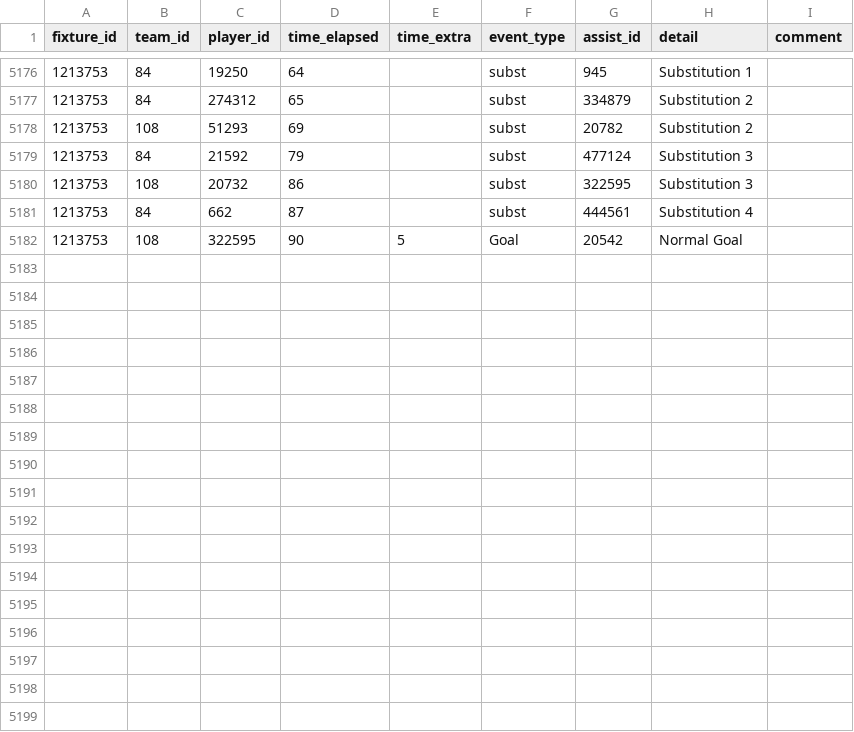
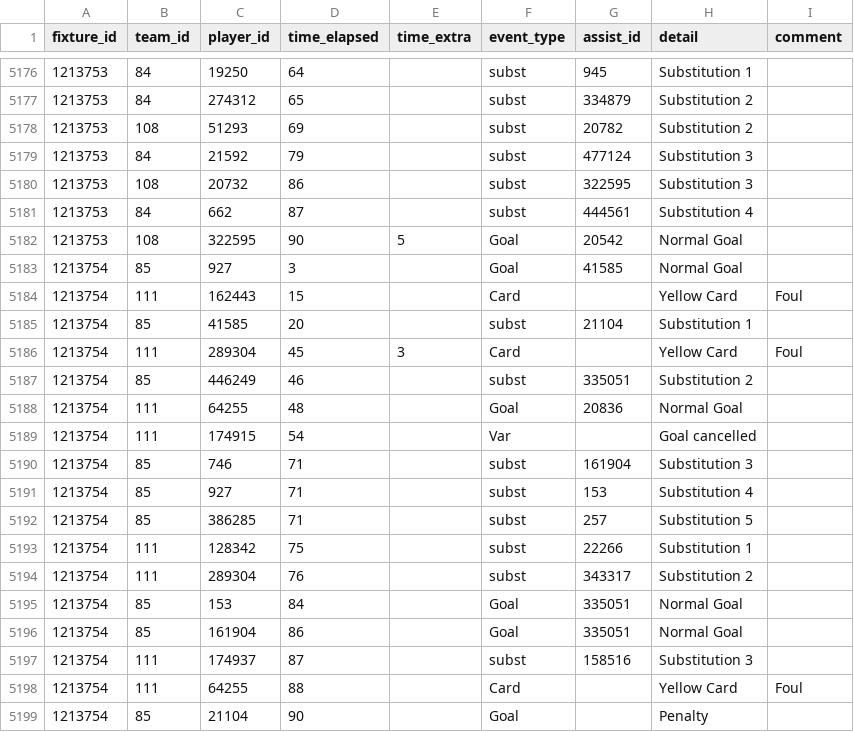
Before and after one commit to SebWae/football-api-data, a CSV file: data/events.csv, drawn as a sheet; only a part is shown, gaps mark what is left out; the diff names each change by its address in the sheet, - before the commit and + after, or states it on an @@ line.

Commit message:
registered fixture 1213754

```diff
--- a/data/events.csv
+++ b/data/events.csv
+row 5183: 1213754 | 85 | 927 | 3 |  | Goal | 41585 | Normal Goal
+row 5184: 1213754 | 111 | 162443 | 15 |  | Card |  | Yellow Card | Foul
+row 5185: 1213754 | 85 | 41585 | 20 |  | subst | 21104 | Substitution 1
+row 5186: 1213754 | 111 | 289304 | 45 | 3 | Card |  | Yellow Card | Foul
+row 5187: 1213754 | 85 | 446249 | 46 |  | subst | 335051 | Substitution 2
+row 5188: 1213754 | 111 | 64255 | 48 |  | Goal | 20836 | Normal Goal
+row 5189: 1213754 | 111 | 174915 | 54 |  | Var |  | Goal cancelled
+row 5190: 1213754 | 85 | 746 | 71 |  | subst | 161904 | Substitution 3
+row 5191: 1213754 | 85 | 927 | 71 |  | subst | 153 | Substitution 4
+row 5192: 1213754 | 85 | 386285 | 71 |  | subst | 257 | Substitution 5
+row 5193: 1213754 | 111 | 128342 | 75 |  | subst | 22266 | Substitution 1
+row 5194: 1213754 | 111 | 289304 | 76 |  | subst | 343317 | Substitution 2
+row 5195: 1213754 | 85 | 153 | 84 |  | Goal | 335051 | Normal Goal
+row 5196: 1213754 | 85 | 161904 | 86 |  | Goal | 335051 | Normal Goal
+row 5197: 1213754 | 111 | 174937 | 87 |  | subst | 158516 | Substitution 3
+row 5198: 1213754 | 111 | 64255 | 88 |  | Card |  | Yellow Card | Foul
+row 5199: 1213754 | 85 | 21104 | 90 |  | Goal |  | Penalty
```
Also changed, not shown: data/lineups.csv, data/lineups_tactics.csv, 4 other files.
